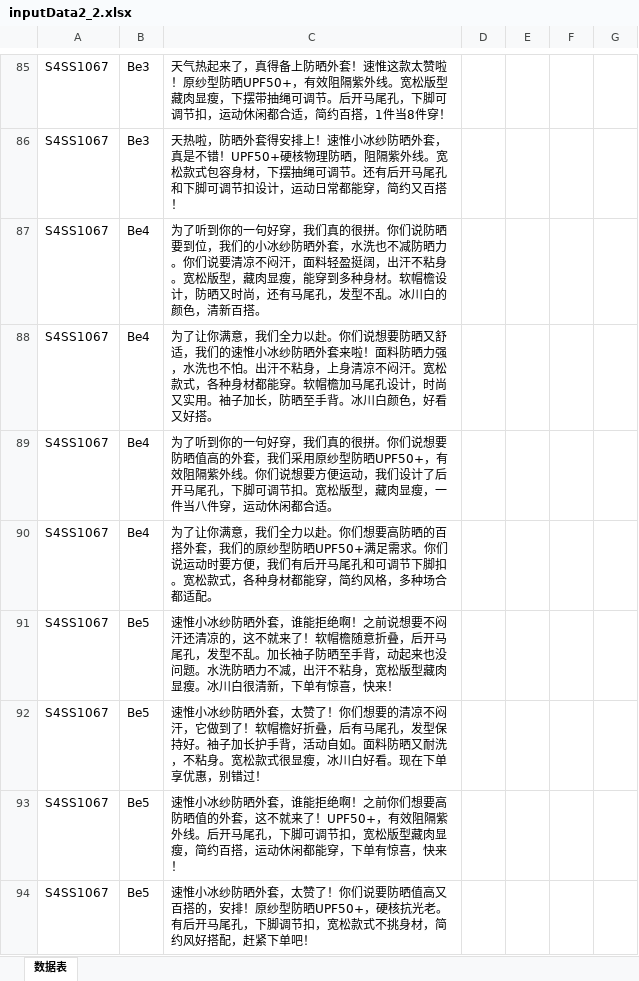
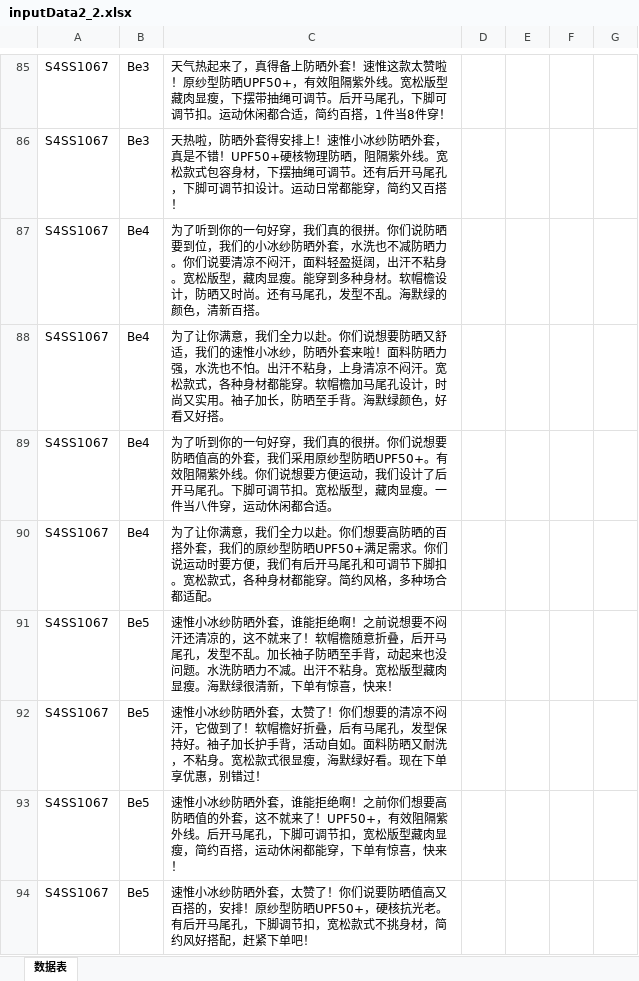
Before and after one commit to RKwork85/swTempt, an Excel workbook: 文案匹配剪辑素材生成自动化剪辑脚本/inputData2_2.xlsx, sheet 数据表, drawn as a sheet; only a part is shown, gaps mark what is left out; values as stored, in another font and other column widths than the file's, no borders; the diff covers the shown part only; the diff names each change by its address in the sheet, - before the commit and + after, or states it on an @@ line.

```diff
--- a/文案匹配剪辑素材生成自动化剪辑脚本/inputData2_2.xlsx (sheet 数据表)
+++ b/文案匹配剪辑素材生成自动化剪辑脚本/inputData2_2.xlsx (sheet 数据表)
-C85: …可调节扣，运动休闲…
+C85: …可调节扣。运动休闲…
-C86: …开马尾孔和下脚可调节扣设计，运动日常…
+C86: …开马尾孔，下脚可调节扣设计。运动日常…
-C87: …藏肉显瘦，能穿到多种身材。软帽檐设计，防晒又时尚，还有马尾孔，发型不乱。冰川白的颜色，…
+C87: …藏肉显瘦。能穿到多种身材。软帽檐设计，防晒又时尚。还有马尾孔，发型不乱。海默绿的颜色，…
-C88: …惟小冰纱防晒外套来啦！面料防晒力强，水洗也不怕。出汗不粘身，上身清凉不闷汗。宽松款式，各种身材都能穿。软帽檐加马尾孔设计，时尚又实用。袖子加长，防晒至手背。冰川白颜色，好…
+C88: …惟小冰纱，防晒外套来啦！面料防晒力强，水洗也不怕。出汗不粘身，上身清凉不闷汗。宽松款式，各种身材都能穿。软帽檐加马尾孔设计，时尚又实用。袖子加长，防晒至手背。海默绿颜色，好…
-C89: …型防晒UPF50+，有效阻隔紫外线。你们说想要方便运动，我们设计了后开马尾孔，下脚可调节扣。宽松版型，藏肉显瘦，一件当八…
+C89: …型防晒UPF50+。有效阻隔紫外线。你们说想要方便运动，我们设计了后开马尾孔。下脚可调节扣。宽松版型，藏肉显瘦。一件当八…
-C90: …材都能穿，简约风格…
+C90: …材都能穿。简约风格…
-C91: …晒力不减，出汗不粘身，宽松版型藏肉显瘦。冰川白很清新，…
+C91: …晒力不减。出汗不粘身。宽松版型藏肉显瘦。海默绿很清新，…
-C92: …很显瘦，冰川白好看。现…
+C92: …很显瘦，海默绿好看。现…
```
Also changed, not shown: 56 edited cells elsewhere in this sheet, 文案匹配剪辑素材生成自动化剪辑脚本/inputData2.xlsx, 24 other files.
